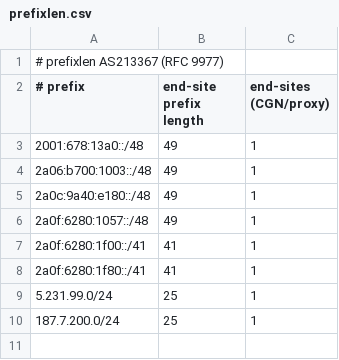
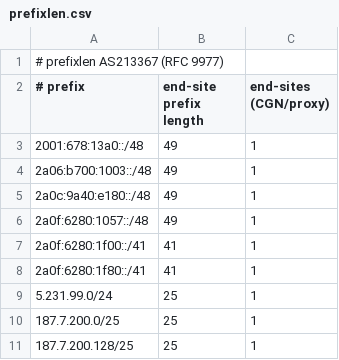
Before and after one commit to zulcao/as213367-ispconfig, a CSV file: public/prefixlen.csv, drawn as a sheet.

Commit message:
prefixlen: 187.7.200.0/24 em duas linhas /25 (inetnum /25 próprios); CLAUDE.md: estado 187.7.200.0/24 SUB-ALLOCATED PA, rDNS/DNSSEC, /41 e validação por DoH

```diff
--- a/public/prefixlen.csv
+++ b/public/prefixlen.csv
@@ -9,2 +9,3 @@
 5.231.99.0/24,25,1
-187.7.200.0/24,25,1
+187.7.200.0/25,25,1
+187.7.200.128/25,25,1
```
Also changed, not shown: 1 other file.
